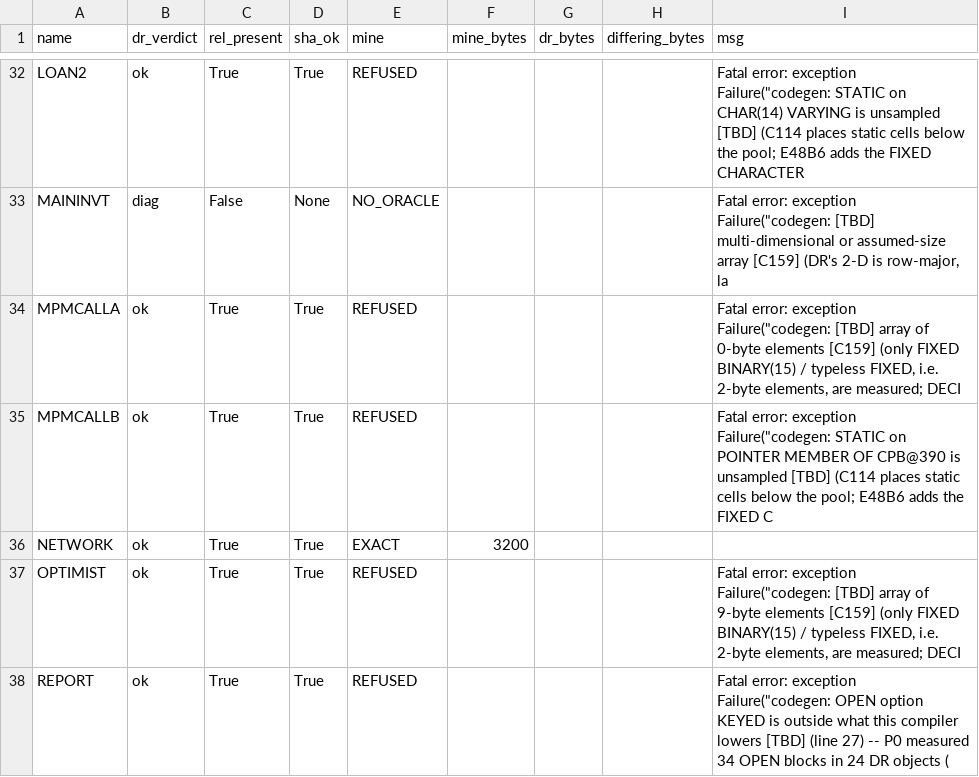
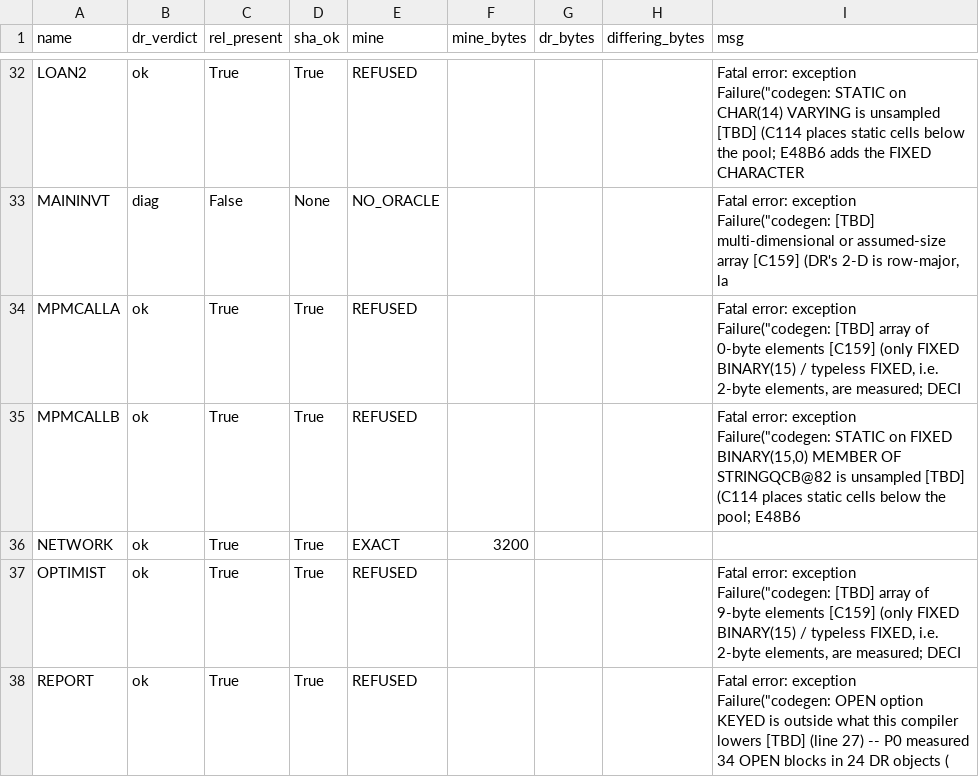
Before and after one commit to cyrilmhansen/drpli, a TSV file: spec/census/corpus-census.tsv, drawn as a sheet; only a part is shown, gaps mark what is left out.

Commit message:
E2E-48/P2c [my-gap fix]: a level-0 STATIC is not a structure level (E48C7 law)
dcl_static_dcls pushed flat declarations onto the storage-class inheritance
chain, so `dcl s char(3) static; dcl 1 rec, 2 name ...; made the WHOLE record
inherit STATIC -- contradicted by manual 6.2 as [C242] cites it (structure
LEVELS only) and now by the oracle: golden/e48p2c/E48C7/E48C7.REL places the
record AUTOMATIC (statics *D(0..3), pool 4..C, rec@D, DEF-DATA-SIZE 44 =
13 + 31). Fix: a level-0 dcl computes and reports its own class but never
enters the chain as a parent (RESULTS.md sections 2.6 and 4).

Verified by measurement: dune build rc=0; D2/D3 scratch (static-first) now
compile; all 24 golden/e48p1 probes still whole-file byte-identical; E48C1
(the flat control of this round) whole-file byte-identical to its new
golden. Census re-measured through tools/corpus_census.py --check against a
copy of the previous snapshot: counts IDENTICAL (EXACT 15, REFUSED 26), ONE
msg delta -- MPMCALLB ADVANCED from 'STATIC on POINTER MEMBER OF CPB@390'
(the leak) to its NEXT genuine unsampled blocker 'STATIC on FIXED
BINARY(15,0) MEMBER OF STRINGQCB@82' (explicit static FIXED BINARY member,
still [TBD]). Progress, not regression (LEARNINGS pre-flight lesson).
Batch transcripts of the 9-ok/9 oracle run committed alongside.

```diff
--- a/spec/census/corpus-census.tsv
+++ b/spec/census/corpus-census.tsv
@@ -34,3 +34,3 @@ MAININVT	diag	False	None	NO_ORACLE				Fatal error: exception Failure("codegen: [
 MPMCALLA	ok	True	True	REFUSED				Fatal error: exception Failure("codegen: [TBD] array of 0-byte elements [C159] (only FIXED BINARY(15) / typeless FIXED, i.e. 2-byte elements, are measured; DECI
-MPMCALLB	ok	True	True	REFUSED				Fatal error: exception Failure("codegen: STATIC on POINTER MEMBER OF CPB@390 is unsampled [TBD] (C114 places static cells below the pool; E48B6 adds the FIXED C
+MPMCALLB	ok	True	True	REFUSED				Fatal error: exception Failure("codegen: STATIC on FIXED BINARY(15,0) MEMBER OF STRINGQCB@82 is unsampled [TBD] (C114 places static cells below the pool; E48B6
 NETWORK	ok	True	True	EXACT	3200			
```
Also changed, not shown: 6 other files.
